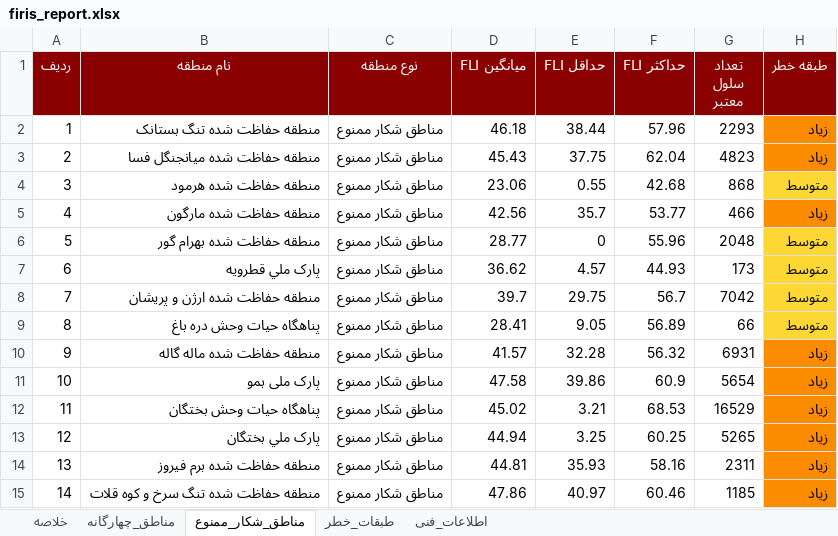
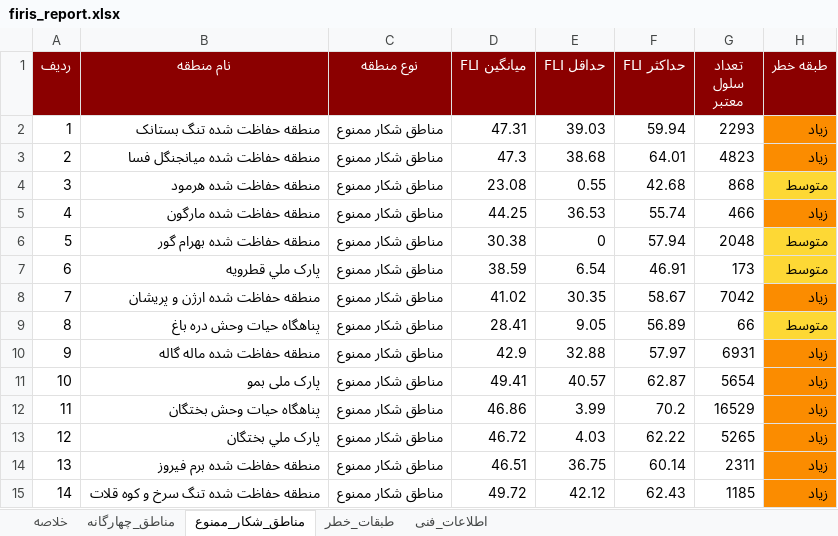
Before and after one commit to hashempoorsadegh214-prog/FIRIS, an Excel workbook: data/report/firis_report.xlsx, sheet مناطق_شکار_ممنوع, drawn as a sheet; values as stored, in another font and other column widths than the file's, no borders; the diff names each change by its address in the sheet, - before the commit and + after, or states it on an @@ line.

```diff
--- a/data/report/firis_report.xlsx (sheet مناطق_شکار_ممنوع)
+++ b/data/report/firis_report.xlsx (sheet مناطق_شکار_ممنوع)
-D2 (میانگین FLI): 46.18
+D2 (میانگین FLI): 47.31
-E2 (حداقل FLI): 38.44
+E2 (حداقل FLI): 39.03
-F2 (حداکثر FLI): 57.96
+F2 (حداکثر FLI): 59.94
-D3 (میانگین FLI): 45.43
+D3 (میانگین FLI): 47.3
-E3 (حداقل FLI): 37.75
+E3 (حداقل FLI): 38.68
-F3 (حداکثر FLI): 62.04
+F3 (حداکثر FLI): 64.01
-D4 (میانگین FLI): 23.06
+D4 (میانگین FLI): 23.08
-D5 (میانگین FLI): 42.56
+D5 (میانگین FLI): 44.25
-E5 (حداقل FLI): 35.7
+E5 (حداقل FLI): 36.53
-F5 (حداکثر FLI): 53.77
+F5 (حداکثر FLI): 55.74
-D6 (میانگین FLI): 28.77
+D6 (میانگین FLI): 30.38
-F6 (حداکثر FLI): 55.96
+F6 (حداکثر FLI): 57.94
-D7 (میانگین FLI): 36.62
+D7 (میانگین FLI): 38.59
-E7 (حداقل FLI): 4.57
+E7 (حداقل FLI): 6.54
-F7 (حداکثر FLI): 44.93
+F7 (حداکثر FLI): 46.91
-D8 (میانگین FLI): 39.7
+D8 (میانگین FLI): 41.02
-E8 (حداقل FLI): 29.75
+E8 (حداقل FLI): 30.35
-F8 (حداکثر FLI): 56.7
+F8 (حداکثر FLI): 58.67
-H8 (طبقه خطر): متوسط
+H8 (طبقه خطر): زیاد
-H8 fill: #FDD835
+H8 fill: #FB8C00
-D10 (میانگین FLI): 41.57
+D10 (میانگین FLI): 42.9
-E10 (حداقل FLI): 32.28
+E10 (حداقل FLI): 32.88
-F10 (حداکثر FLI): 56.32
+F10 (حداکثر FLI): 57.97
-D11 (میانگین FLI): 47.58
+D11 (میانگین FLI): 49.41
-E11 (حداقل FLI): 39.86
+E11 (حداقل FLI): 40.57
-F11 (حداکثر FLI): 60.9
+F11 (حداکثر FLI): 62.87
-D12 (میانگین FLI): 45.02
+D12 (میانگین FLI): 46.86
-E12 (حداقل FLI): 3.21
+E12 (حداقل FLI): 3.99
-F12 (حداکثر FLI): 68.53
+F12 (حداکثر FLI): 70.2
-D13 (میانگین FLI): 44.94
+D13 (میانگین FLI): 46.72
-E13 (حداقل FLI): 3.25
+E13 (حداقل FLI): 4.03
-F13 (حداکثر FLI): 60.25
+F13 (حداکثر FLI): 62.22
-D14 (میانگین FLI): 44.81
+D14 (میانگین FLI): 46.51
-E14 (حداقل FLI): 35.93
+E14 (حداقل FLI): 36.75
-F14 (حداکثر FLI): 58.16
+F14 (حداکثر FLI): 60.14
-D15 (میانگین FLI): 47.86
+D15 (میانگین FLI): 49.72
-E15 (حداقل FLI): 40.97
+E15 (حداقل FLI): 42.12
-F15 (حداکثر FLI): 60.46
+F15 (حداکثر FLI): 62.43
```
Also changed, not shown: sheet مناطق_چهارگانه, sheet طبقات_خطر, sheet خلاصه, 13 other files.
